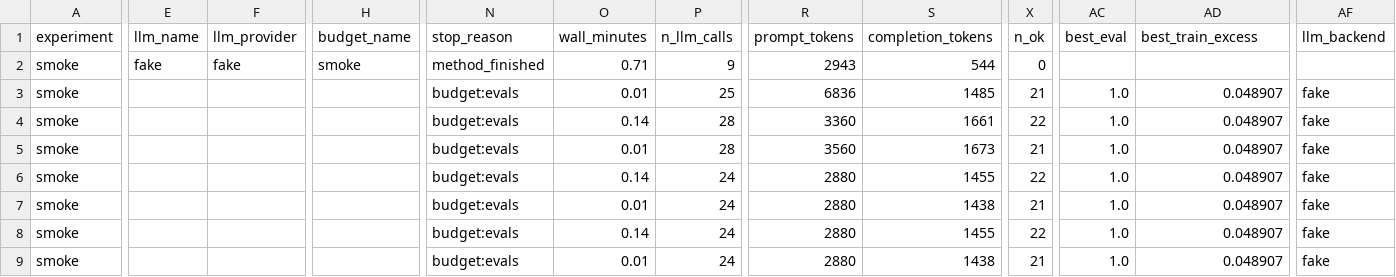
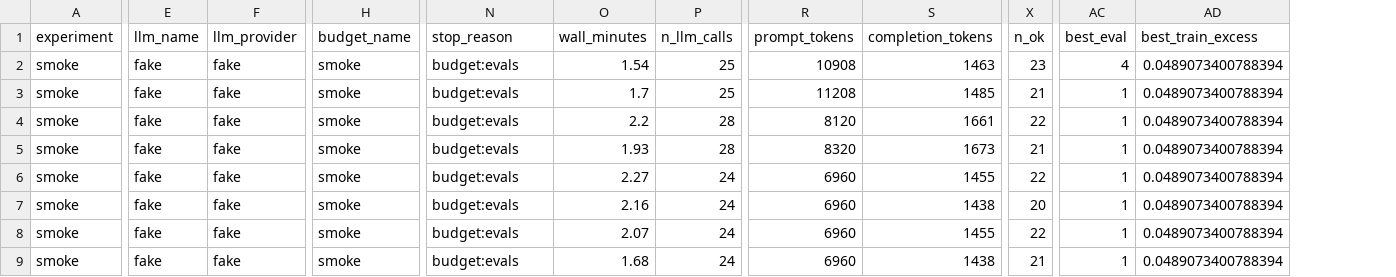
Before and after one commit to jinsyl123/dsa4212-project, a CSV file: code/results/smoke/runs_index.csv, drawn as a sheet; only a part is shown, gaps mark what is left out; the diff covers the shown part only; the diff names each change by its address in the sheet, - before the commit and + after, or states it on an @@ line.

```diff
--- a/code/results/smoke/runs_index.csv
+++ b/code/results/smoke/runs_index.csv
-column AF (llm_backend), rows 3-9: all fake
-N2 (stop_reason): method_finished
+N2 (stop_reason): budget:evals
-O2 (wall_minutes): 0.71
+O2 (wall_minutes): 1.54
-P2 (n_llm_calls): 9
+P2 (n_llm_calls): 25
-R2 (prompt_tokens): 2943
+R2 (prompt_tokens): 10908
-S2 (completion_tokens): 544
+S2 (completion_tokens): 1463
-X2 (n_ok): 0
+X2 (n_ok): 23
-AC2 (best_eval): (empty)
+AC2 (best_eval): 4
-AD2 (best_train_excess): (empty)
+AD2 (best_train_excess): 0.0489073400788394
-E3:E9 (llm_name): (empty)
+E3:E9 (llm_name): fake
-F3:F9 (llm_provider): (empty)
+F3:F9 (llm_provider): fake
-H3:H9 (budget_name): (empty)
+H3:H9 (budget_name): smoke
-O3 (wall_minutes): 0.01
+O3 (wall_minutes): 1.7
-R3 (prompt_tokens): 6836
+R3 (prompt_tokens): 11208
-AC3:AC9 (best_eval): 1.0
+AC3:AC9 (best_eval): 1
-AD3:AD9 (best_train_excess): 0.048907
+AD3:AD9 (best_train_excess): 0.0489073400788394
-O4 (wall_minutes): 0.14
+O4 (wall_minutes): 2.2
-R4 (prompt_tokens): 3360
+R4 (prompt_tokens): 8120
-O5 (wall_minutes): 0.01
+O5 (wall_minutes): 1.93
-R5 (prompt_tokens): 3560
+R5 (prompt_tokens): 8320
-O6 (wall_minutes): 0.14
+O6 (wall_minutes): 2.27
-R6:R9 (prompt_tokens): 2880
+R6:R9 (prompt_tokens): 6960
-O7 (wall_minutes): 0.01
+O7 (wall_minutes): 2.16
-X7 (n_ok): 21
+X7 (n_ok): 20
-O8 (wall_minutes): 0.14
+O8 (wall_minutes): 2.07
-O9 (wall_minutes): 0.01
+O9 (wall_minutes): 1.68
```
Also changed, not shown: 27 edited cells elsewhere in this file, code/results/eoh_baseline/final_summary.csv, code/results/eoh_baseline/runs_index.csv, 46 other files.
